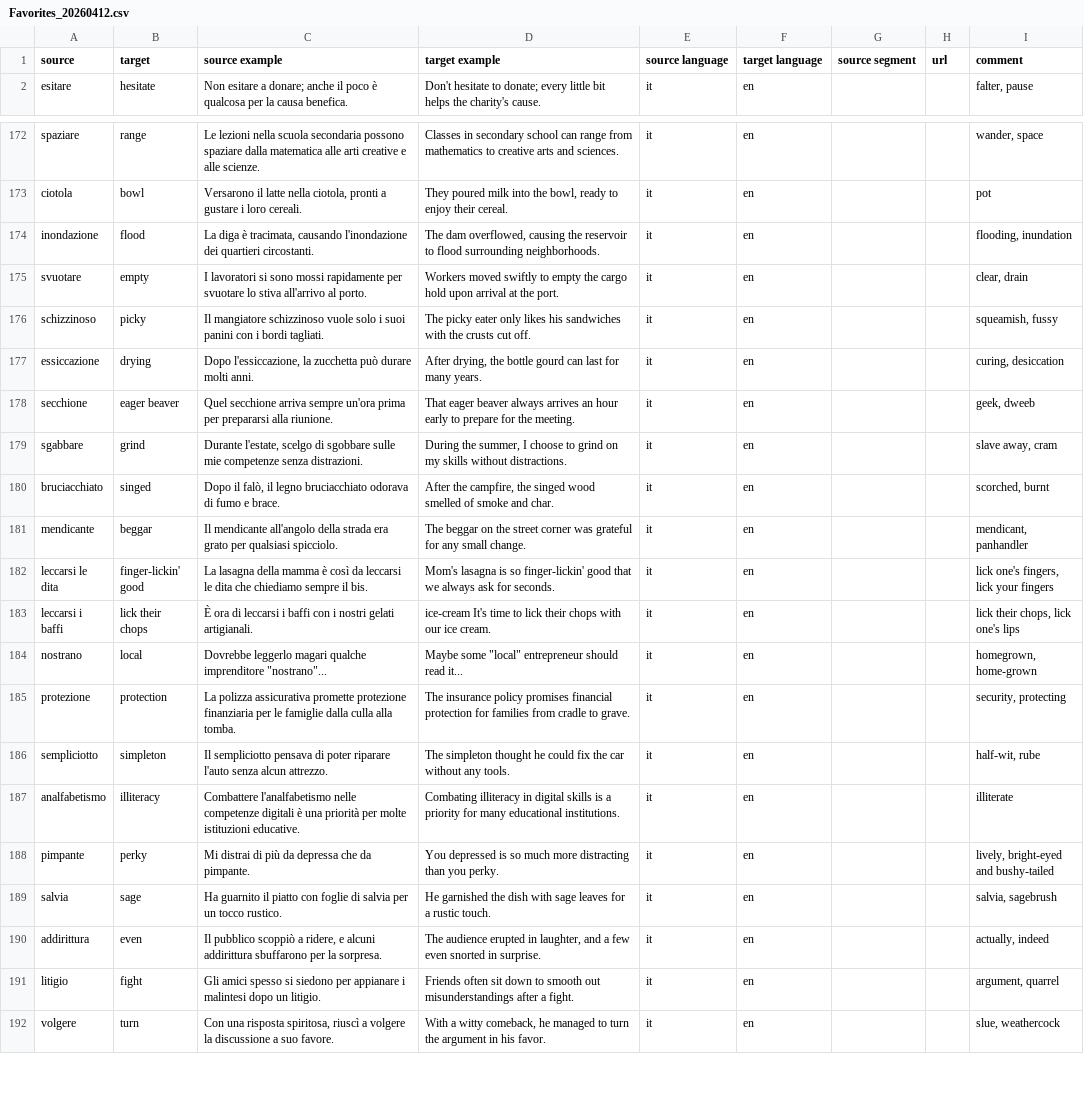
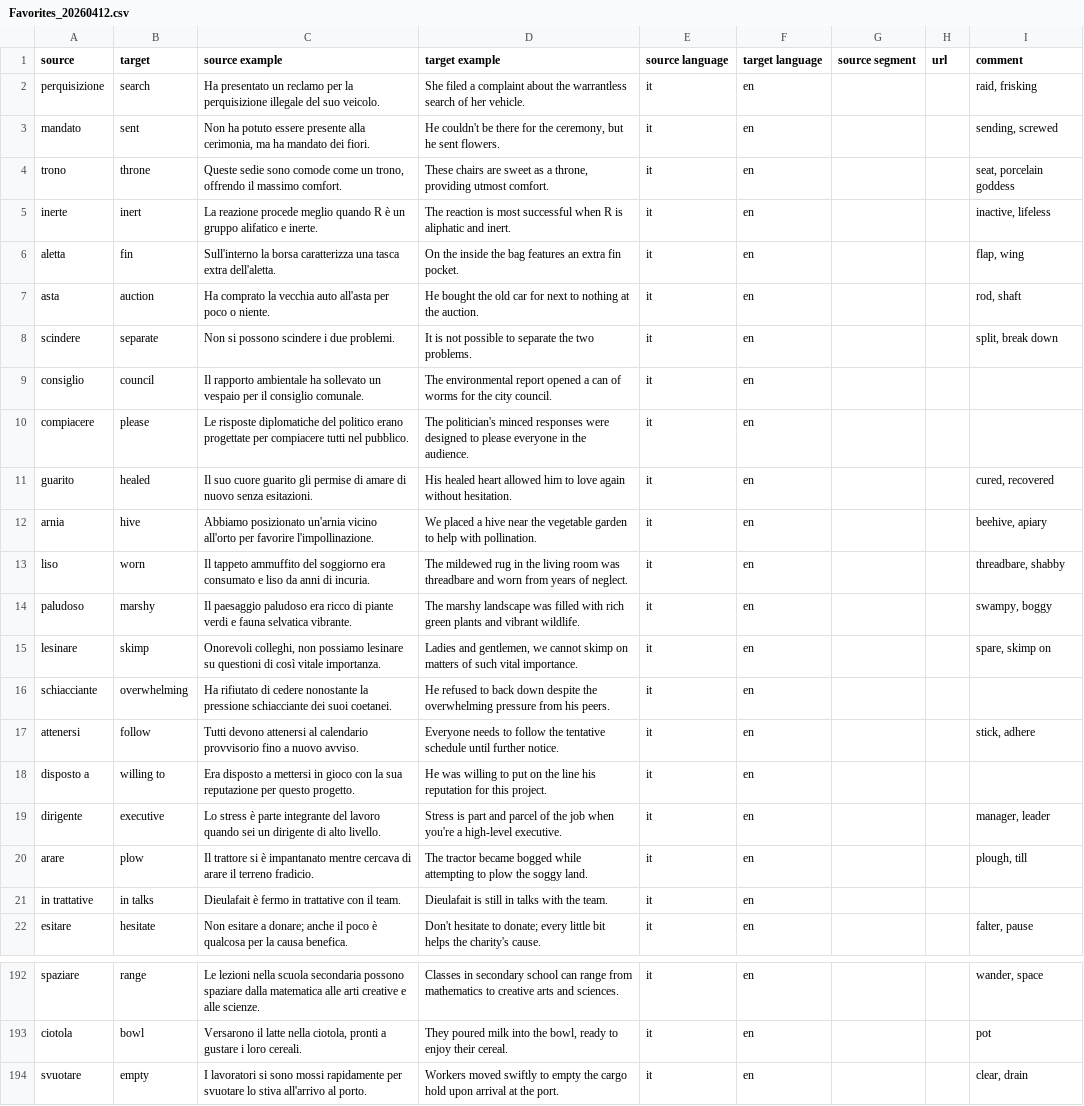
Before and after one commit to devinmiller/italian, a CSV file: vocabolario/Favorites_20260412.csv, drawn as a sheet; only a part is shown, gaps mark what is left out; the shorter side is filled out with more unchanged rows; the diff covers the shown part only.

Commit message:
More vocab

```diff
--- a/vocabolario/Favorites_20260412.csv
+++ b/vocabolario/Favorites_20260412.csv
@@ -1,2 +1,22 @@
 source,target,source example,target example,source language,target language,source segment,url,comment
+"perquisizione","search","Ha presentato un reclamo per la perquisizione illegale del suo veicolo.","She filed a complaint about the warrantless search of her vehicle.","it","en","","","raid, frisking"
+"mandato","sent","Non ha potuto essere presente alla cerimonia, ma ha mandato dei fiori.","He couldn't be there for the ceremony, but he sent flowers.","it","en","","","sending, screwed"
+"trono","throne","Queste sedie sono comode come un trono, offrendo il massimo comfort.","These chairs are sweet as a throne, providing utmost comfort.","it","en","","","seat, porcelain goddess"
+"inerte","inert","La reazione procede meglio quando R è un gruppo alifatico e inerte.","The reaction is most successful when R is aliphatic and inert.","it","en","","","inactive, lifeless"
+"aletta","fin","Sull'interno la borsa caratterizza una tasca extra dell'aletta.","On the inside the bag features an extra fin pocket.","it","en","","","flap, wing"
+"asta","auction","Ha comprato la vecchia auto all'asta per poco o niente.","He bought the old car for next to nothing at the auction.","it","en","","","rod, shaft"
+"scindere","separate","Non si possono scindere i due problemi.","It is not possible to separate the two problems.","it","en","","","split, break down"
+"consiglio","council","Il rapporto ambientale ha sollevato un vespaio per il consiglio comunale.","The environmental report opened a can of worms for the city council.","it","en","","",""
+"compiacere","please","Le risposte diplomatiche del politico erano progettate per compiacere tutti nel pubblico.","The politician's minced responses were designed to please everyone in the audience.","it","en","","",""
+"guarito","healed","Il suo cuore guarito gli permise di amare di nuovo senza esitazioni.","His healed heart allowed him to love again without hesitation.","it","en","","","cured, recovered"
+"arnia","hive","Abbiamo posizionato un'arnia vicino all'orto per favorire l'impollinazione.","We placed a hive near the vegetable garden to help with pollination.","it","en","","","beehive, apiary"
+"liso","worn","Il tappeto ammuffito del soggiorno era consumato e liso da anni di incuria.","The mildewed rug in the living room was threadbare and worn from years of neglect.","it","en","","","threadbare, shabby"
+"paludoso","marshy","Il paesaggio paludoso era ricco di piante verdi e fauna selvatica vibrante.","The marshy landscape was filled with rich green plants and vibrant wildlife.","it","en","","","swampy, boggy"
+"lesinare","skimp","Onorevoli colleghi, non possiamo lesinare su questioni di così vitale importanza.","Ladies and gentlemen, we cannot skimp on matters of such vital importance.","it","en","","","spare, skimp on"
+"schiacciante","overwhelming","Ha rifiutato di cedere nonostante la pressione schiacciante dei suoi coetanei.","He refused to back down despite the overwhelming pressure from his peers.","it","en","","",""
+"attenersi","follow","Tutti devono attenersi al calendario provvisorio fino a nuovo avviso.","Everyone needs to follow the tentative schedule until further notice.","it","en","","","stick, adhere"
+"disposto a","willing to","Era disposto a mettersi in gioco con la sua reputazione per questo progetto.","He was willing to put on the line his reputation for this project.","it","en","","",""
+"dirigente","executive","Lo stress è parte integrante del lavoro quando sei un dirigente di alto livello.","Stress is part and parcel of the job when you're a high-level executive.","it","en","","","manager, leader"
+"arare","plow","Il trattore si è impantanato mentre cercava di arare il terreno fradicio.","The tractor became bogged while attempting to plow the soggy land.","it","en","","","plough, till"
+"in trattative","in talks","Dieulafait è fermo in trattative con il team.","Dieulafait is still in talks with the team.","it","en","","",""
 "esitare","hesitate","Non esitare a donare; anche il poco è qualcosa per la causa benefica.","Don't hesitate to donate; every little bit helps the charity's cause.","it","en","","","falter, pause"
@@ -173,3 +193,2 @@ source,target,source example,target example,source language,target language,sour
 "ciotola","bowl","Versarono il latte nella ciotola, pronti a gustare i loro cereali.","They poured milk into the bowl, ready to enjoy their cereal.","it","en","","","pot"
-"inondazione","flood","La diga è tracimata, causando l'inondazione dei quartieri circostanti.","The dam overflowed, causing the reservoir to flood surrounding neighborhoods.","it","en","","","flooding, inundation"
 "svuotare","empty","I lavoratori si sono mossi rapidamente per svuotare lo stiva all'arrivo al porto.","Workers moved swiftly to empty the cargo hold upon arrival at the port.","it","en","","","clear, drain"
```
Also changed, not shown: 5 removed rows elsewhere in this file, 10 other files.
